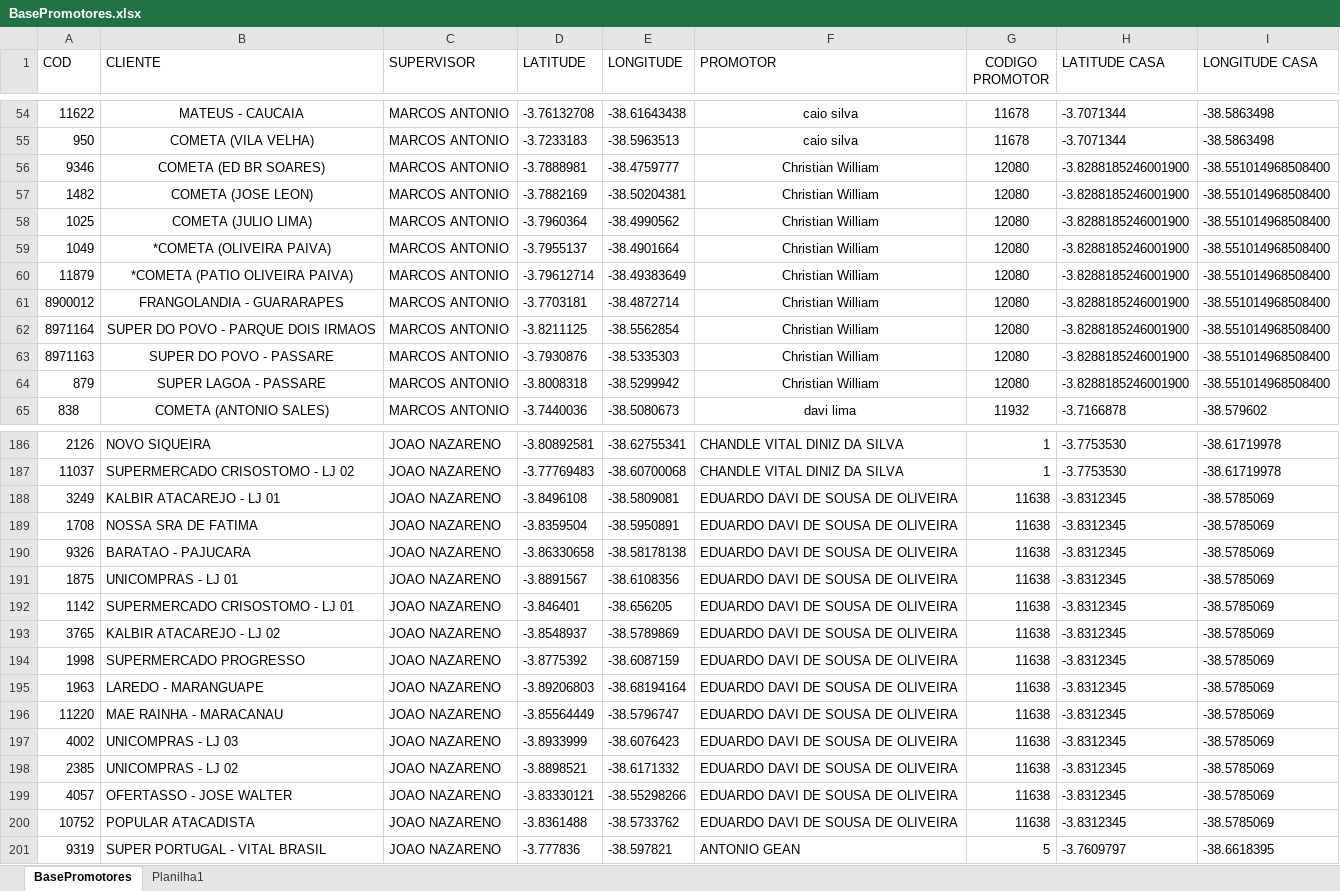
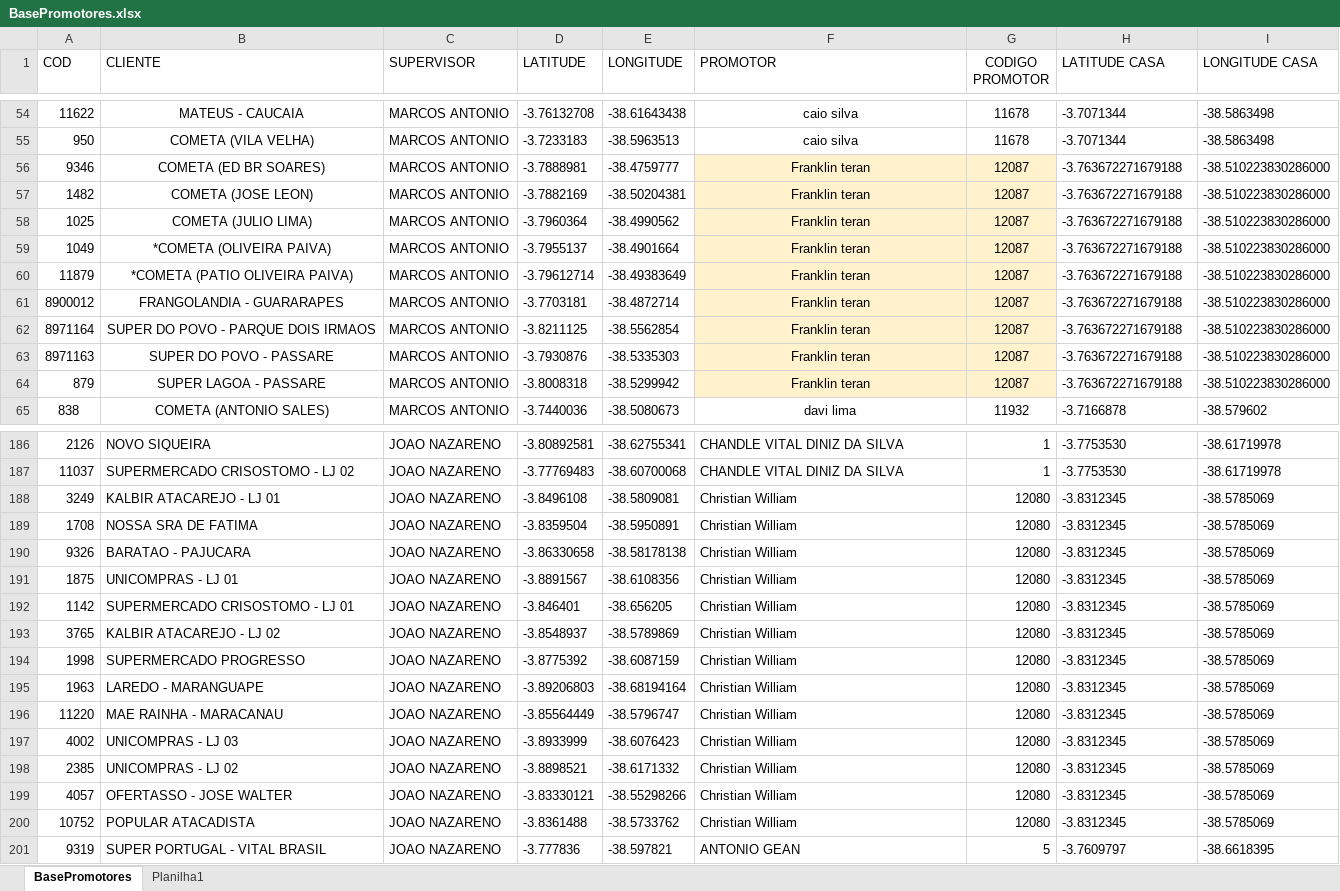
Before and after one commit to NicolasSimoes/MapaPromotesOficial, an Excel workbook: BasePromotores.xlsx, sheet BasePromotores, drawn as a sheet; only a part is shown, gaps mark what is left out; values as stored, in another font and other column widths than the file's, no borders; table styles not drawn; the diff names each change by its address in the sheet, - before the commit and + after, or states it on an @@ line.

```diff
--- a/BasePromotores.xlsx (sheet BasePromotores)
+++ b/BasePromotores.xlsx (sheet BasePromotores)
-F56:F64 (PROMOTOR): Christian William
+F56:F64 (PROMOTOR): Franklin teran
-F56:G64 fill: none
+F56:G64 fill: #FFF2CC
-G56:G64 (CODIGO PROMOTOR): 12080
+G56:G64 (CODIGO PROMOTOR): 12087
-H56:H64 (LATITUDE CASA): -3.8288185246001900
+H56:H64 (LATITUDE CASA): -3.763672271679188
-I56:I64 (LONGITUDE CASA): -38.551014968508400
+I56:I64 (LONGITUDE CASA): -38.510223830286000
-F188:F200 (PROMOTOR): EDUARDO DAVI DE SOUSA DE OLIVEIRA
+F188:F200 (PROMOTOR): Christian William
-G188:G200 (CODIGO PROMOTOR): 11638
+G188:G200 (CODIGO PROMOTOR): 12080
```
Also changed, not shown: 3 other files.
